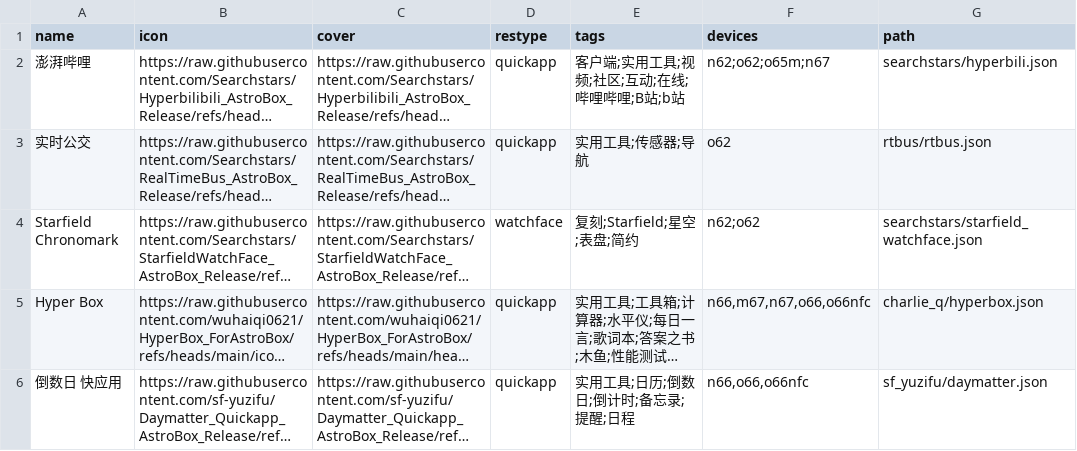
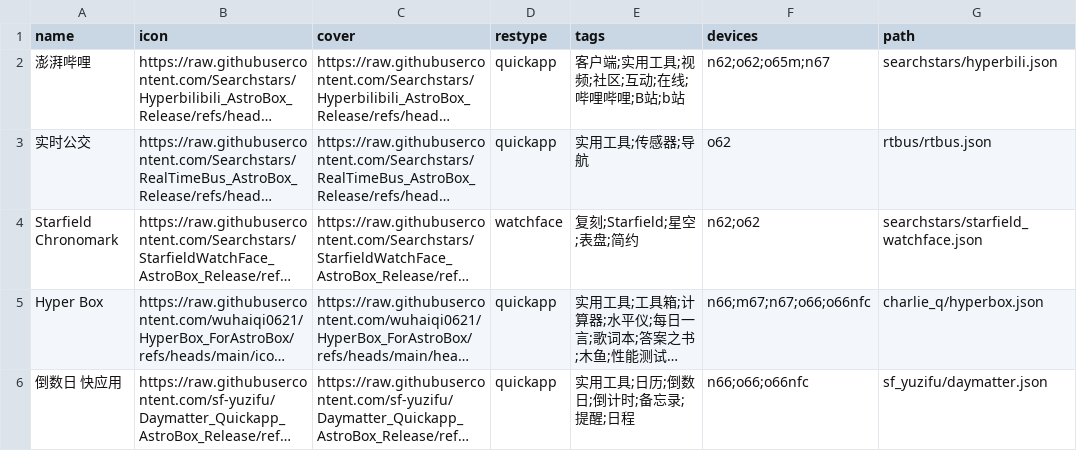
Before and after one commit to Ziyimiao5054/AstroBox-Repo, a CSV file: index.csv, drawn as a sheet; long unchanged cells end in …; the diff names each change by its address in the sheet, - before the commit and + after, or states it on an @@ line.

Commit message:
修正分隔符

```diff
--- a/index.csv
+++ b/index.csv
-F5 (devices): n66,m67,n67,o66,o66nfc
+F5 (devices): n66;m67;n67;o66;o66nfc
-F6 (devices): n66,o66,o66nfc
+F6 (devices): n66;o66;o66nfc
```
